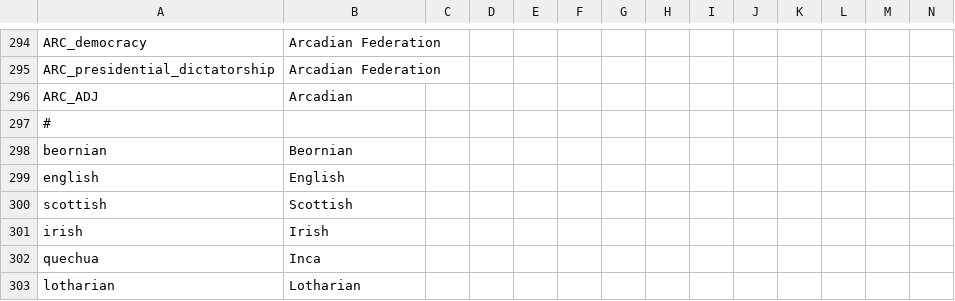
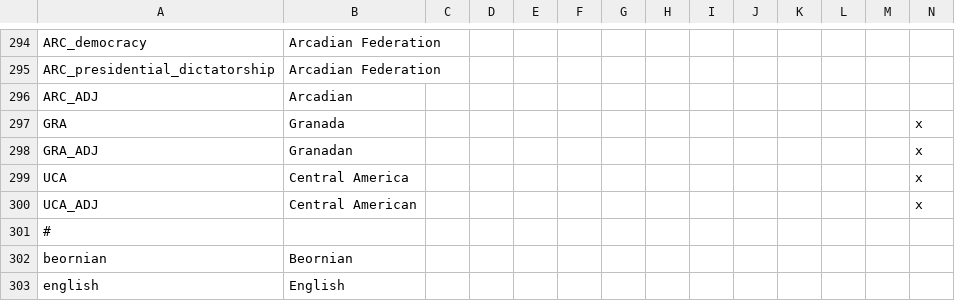
Before and after one commit to Proffan25/DoD-PRF, a CSV file: localisation/PRF.csv, drawn as a sheet; only a part is shown, gaps mark what is left out; the shorter side is filled out with more unchanged rows; rows hold the shown columns only; the diff names each change by its address in the sheet, - before the commit and + after, or states it on an @@ line.

Commit message:
GRAnada, not GREnada
Anglos BTFO

```diff
--- a/localisation/PRF.csv
+++ b/localisation/PRF.csv
+row 297: GRA | Granada |  |  |  |  |  |  |  |  |  |  |  | x
+row 298: GRA_ADJ | Granadan |  |  |  |  |  |  |  |  |  |  |  | x
+row 299: UCA | Central America |  |  |  |  |  |  |  |  |  |  |  | x
+row 300: UCA_ADJ | Central American |  |  |  |  |  |  |  |  |  |  |  | x
```
Also changed, not shown: localisation/00_HPM_countries.csv.
